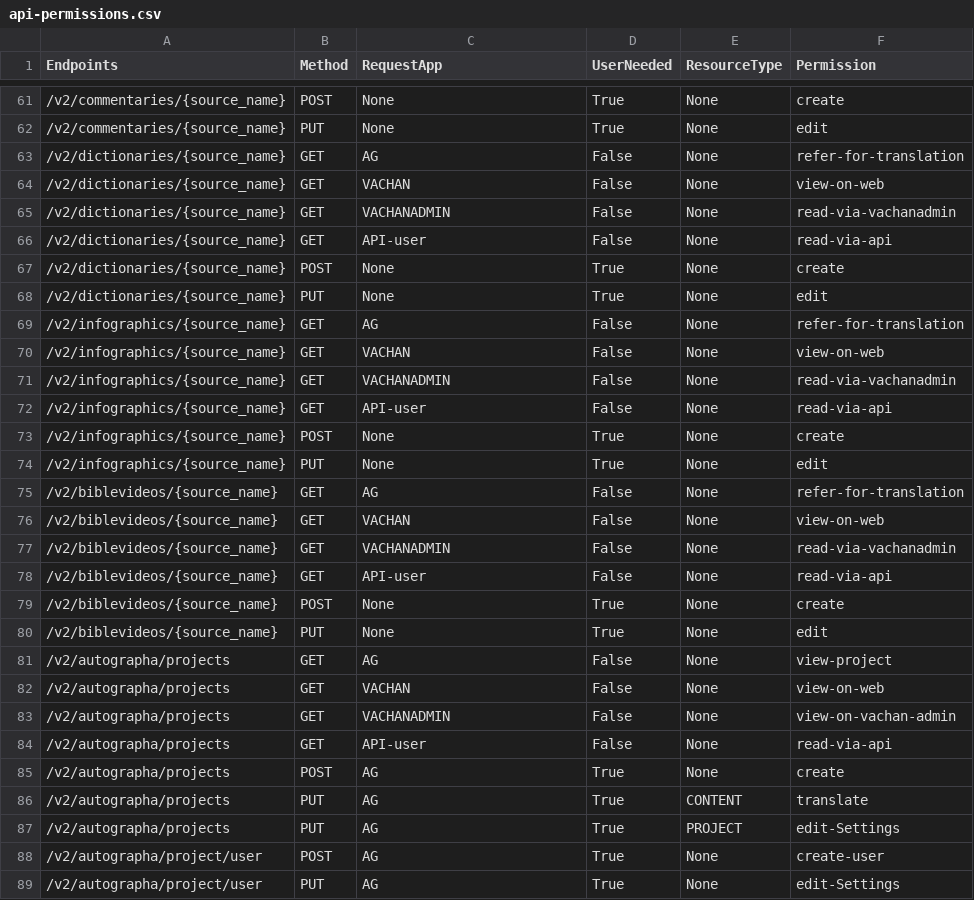
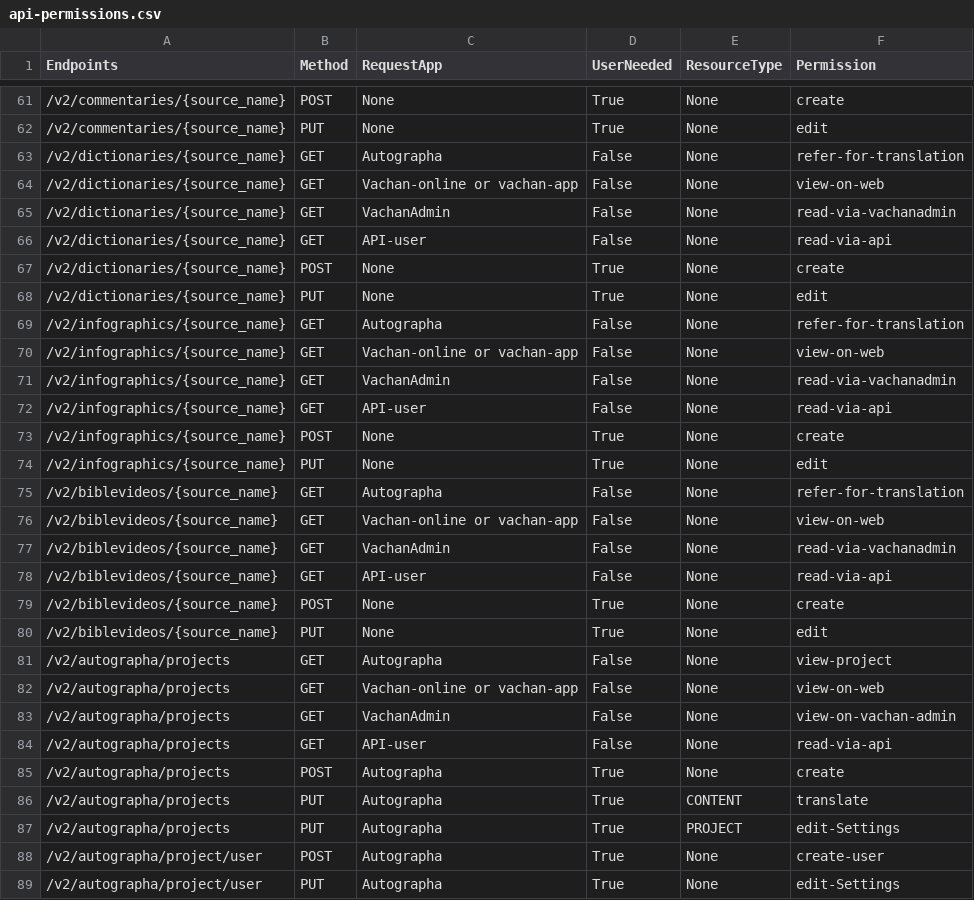
Before and after one commit to Bridgeconn/vachan-api, a CSV file: app/auth/api-permissions.csv, drawn as a sheet; only a part is shown, gaps mark what is left out; the diff covers the shown part only.

```diff
--- a/app/auth/api-permissions.csv
+++ b/app/auth/api-permissions.csv
@@ -62,5 +62,5 @@ Endpoints,Method,RequestApp,UserNeeded,ResourceType,Permission
 /v2/commentaries/{source_name},PUT,None,True,None,edit
-/v2/dictionaries/{source_name},GET,AG,False,None,refer-for-translation
-/v2/dictionaries/{source_name},GET,VACHAN,False,None,view-on-web
-/v2/dictionaries/{source_name},GET,VACHANADMIN,False,None,read-via-vachanadmin
+/v2/dictionaries/{source_name},GET,Autographa,False,None,refer-for-translation
+/v2/dictionaries/{source_name},GET,Vachan-online or vachan-app,False,None,view-on-web
+/v2/dictionaries/{source_name},GET,VachanAdmin,False,None,read-via-vachanadmin
 /v2/dictionaries/{source_name},GET,API-user,False,None,read-via-api
@@ -68,5 +68,5 @@ Endpoints,Method,RequestApp,UserNeeded,ResourceType,Permission
 /v2/dictionaries/{source_name},PUT,None,True,None,edit
-/v2/infographics/{source_name},GET,AG,False,None,refer-for-translation
-/v2/infographics/{source_name},GET,VACHAN,False,None,view-on-web
-/v2/infographics/{source_name},GET,VACHANADMIN,False,None,read-via-vachanadmin
+/v2/infographics/{source_name},GET,Autographa,False,None,refer-for-translation
+/v2/infographics/{source_name},GET,Vachan-online or vachan-app,False,None,view-on-web
+/v2/infographics/{source_name},GET,VachanAdmin,False,None,read-via-vachanadmin
 /v2/infographics/{source_name},GET,API-user,False,None,read-via-api
@@ -74,5 +74,5 @@ Endpoints,Method,RequestApp,UserNeeded,ResourceType,Permission
 /v2/infographics/{source_name},PUT,None,True,None,edit
-/v2/biblevideos/{source_name},GET,AG,False,None,refer-for-translation
-/v2/biblevideos/{source_name},GET,VACHAN,False,None,view-on-web
-/v2/biblevideos/{source_name},GET,VACHANADMIN,False,None,read-via-vachanadmin
+/v2/biblevideos/{source_name},GET,Autographa,False,None,refer-for-translation
+/v2/biblevideos/{source_name},GET,Vachan-online or vachan-app,False,None,view-on-web
+/v2/biblevideos/{source_name},GET,VachanAdmin,False,None,read-via-vachanadmin
 /v2/biblevideos/{source_name},GET,API-user,False,None,read-via-api
@@ -80,10 +80,10 @@ Endpoints,Method,RequestApp,UserNeeded,ResourceType,Permission
 /v2/biblevideos/{source_name},PUT,None,True,None,edit
-/v2/autographa/projects,GET,AG,False,None,view-project
-/v2/autographa/projects,GET,VACHAN,False,None,view-on-web
-/v2/autographa/projects,GET,VACHANADMIN,False,None,view-on-vachan-admin
+/v2/autographa/projects,GET,Autographa,False,None,view-project
+/v2/autographa/projects,GET,Vachan-online or vachan-app,False,None,view-on-web
+/v2/autographa/projects,GET,VachanAdmin,False,None,view-on-vachan-admin
 /v2/autographa/projects,GET,API-user,False,None,read-via-api
-/v2/autographa/projects,POST,AG,True,None,create
-/v2/autographa/projects,PUT,AG,True,CONTENT,translate
-/v2/autographa/projects,PUT,AG,True,PROJECT,edit-Settings
-/v2/autographa/project/user,POST,AG,True,None,create-user
-/v2/autographa/project/user,PUT,AG,True,None,edit-Settings
+/v2/autographa/projects,POST,Autographa,True,None,create
+/v2/autographa/projects,PUT,Autographa,True,CONTENT,translate
+/v2/autographa/projects,PUT,Autographa,True,PROJECT,edit-Settings
+/v2/autographa/project/user,POST,Autographa,True,None,create-user
+/v2/autographa/project/user,PUT,Autographa,True,None,edit-Settings
```
Also changed, not shown: 42 edited cells elsewhere in this file.
